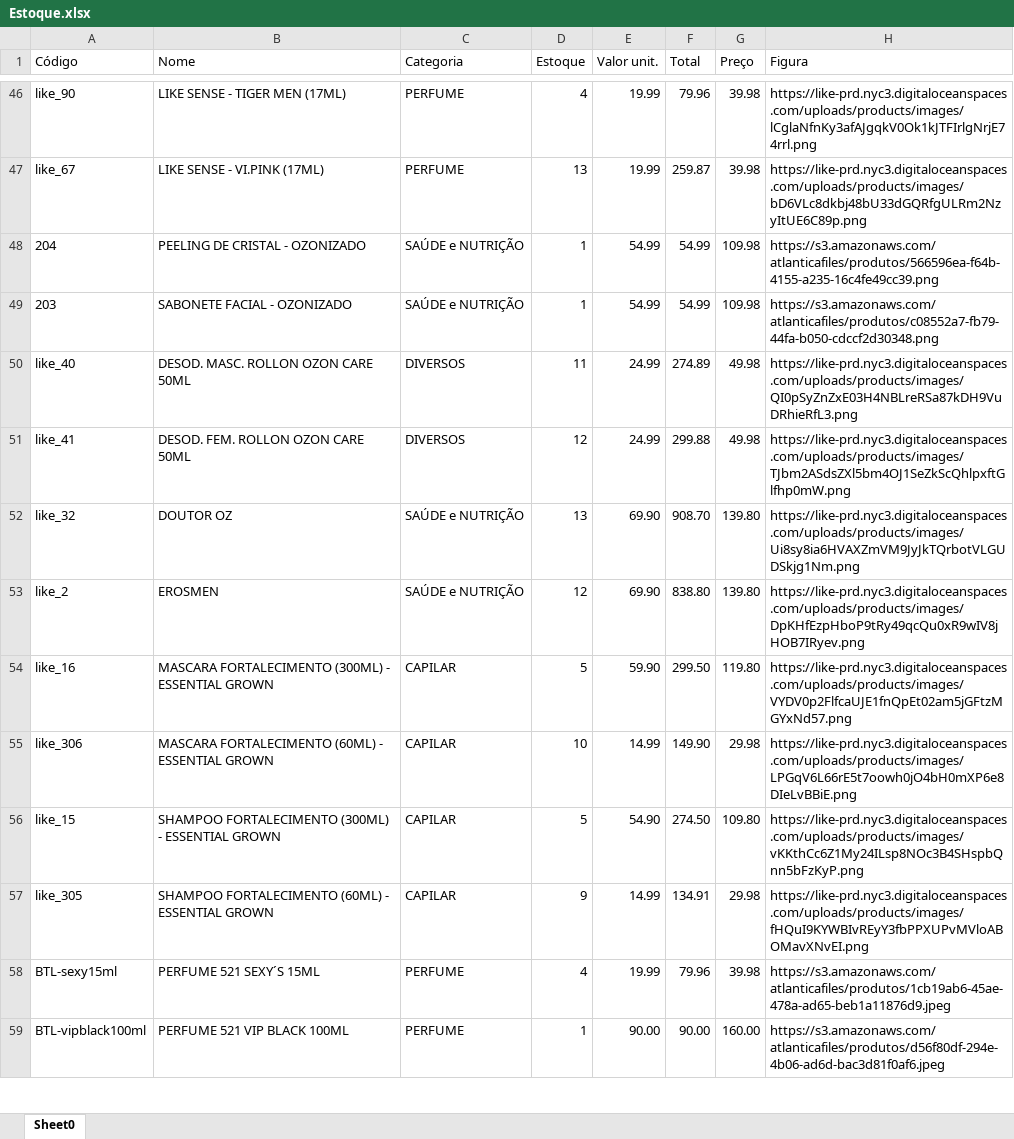
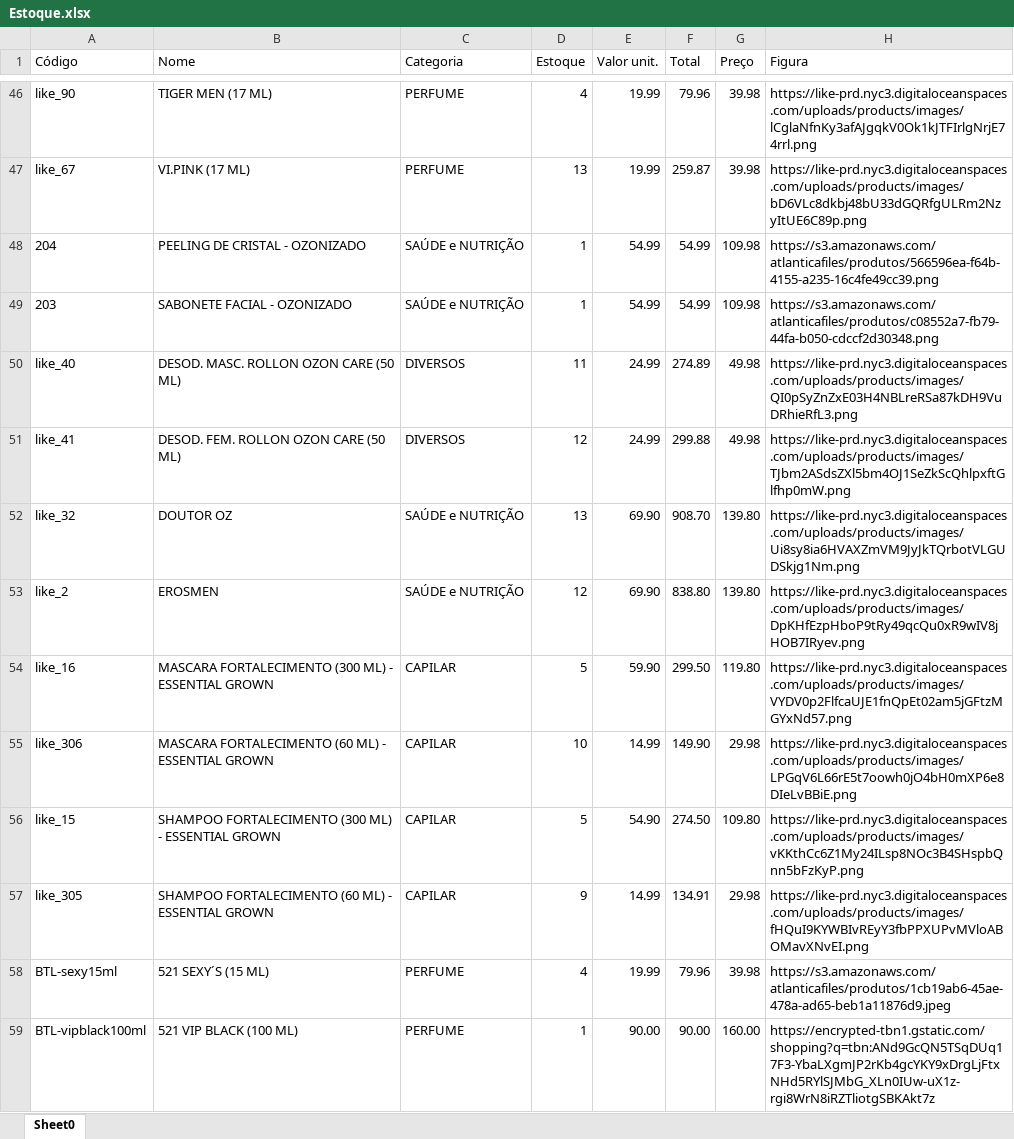
Before and after one commit to dxspimentel/AtlLikeRJ, an Excel workbook: Estoque.xlsx, sheet Sheet0, drawn as a sheet; only a part is shown, gaps mark what is left out; values as stored, in another font and other column widths than the file's, no borders; table styles not drawn; the diff covers the shown part only; the diff names each change by its address in the sheet, - before the commit and + after, or states it on an @@ line.

```diff
--- a/Estoque.xlsx (sheet Sheet0)
+++ b/Estoque.xlsx (sheet Sheet0)
-B46 (Nome): LIKE SENSE - TIGER MEN (17ML)
+B46 (Nome): TIGER MEN (17 ML)
-B47 (Nome): LIKE SENSE - VI.PINK (17ML)
+B47 (Nome): VI.PINK (17 ML)
-B50 (Nome): DESOD. MASC. ROLLON OZON CARE 50ML
+B50 (Nome): DESOD. MASC. ROLLON OZON CARE (50 ML)
-B51 (Nome): DESOD. FEM. ROLLON OZON CARE 50ML
+B51 (Nome): DESOD. FEM. ROLLON OZON CARE (50 ML)
-B54 (Nome): MASCARA FORTALECIMENTO (300ML) - ESSENTIAL…
+B54 (Nome): MASCARA FORTALECIMENTO (300 ML) - ESSENTIAL…
-B55 (Nome): MASCARA FORTALECIMENTO (60ML) - ESSENTIAL…
+B55 (Nome): MASCARA FORTALECIMENTO (60 ML) - ESSENTIAL…
-B56 (Nome): SHAMPOO FORTALECIMENTO (300ML) - ESSENTIAL…
+B56 (Nome): SHAMPOO FORTALECIMENTO (300 ML) - ESSENTIAL…
-B57 (Nome): SHAMPOO FORTALECIMENTO (60ML) - ESSENTIAL…
+B57 (Nome): SHAMPOO FORTALECIMENTO (60 ML) - ESSENTIAL…
-B58 (Nome): PERFUME 521 SEXY´S 15ML
+B58 (Nome): 521 SEXY´S (15 ML)
-B59 (Nome): PERFUME 521 VIP BLACK 100ML
+B59 (Nome): 521 VIP BLACK (100 ML)
-H59 (Figura): https://s3.amazonaws.com/atlanticafiles/produtos/d56f80df-294e-4b06-ad6d-bac3d81f0af6.jpeg
+H59 (Figura): https://encrypted-tbn1.gstatic.com/shopping?q=tbn:ANd9GcQN5TSqDUq17F3-YbaLXgmJP2rKb4gcYKY9xDrgLjFtxNHd5RYlSJMbG_XLn0IUw-uX1z-rgi8WrN8iRZTliotgSBKAkt7z
```
Also changed, not shown: 59 edited cells elsewhere in this sheet.
